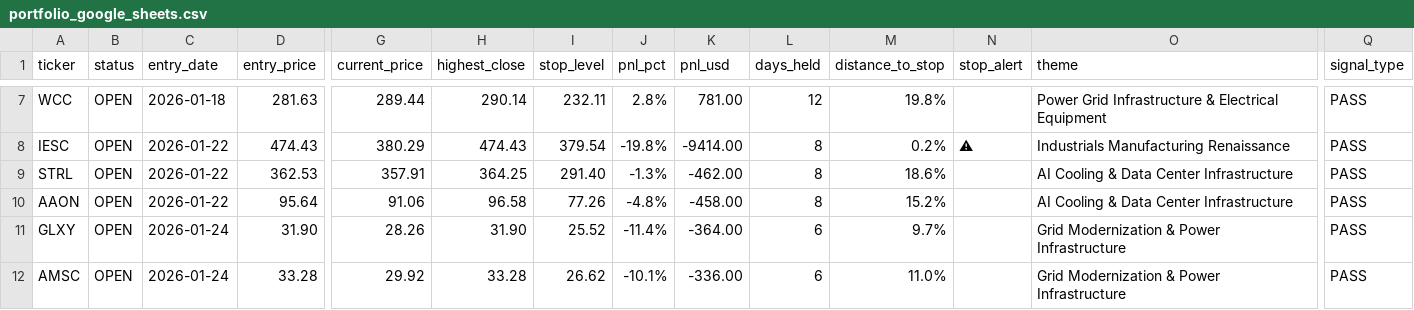
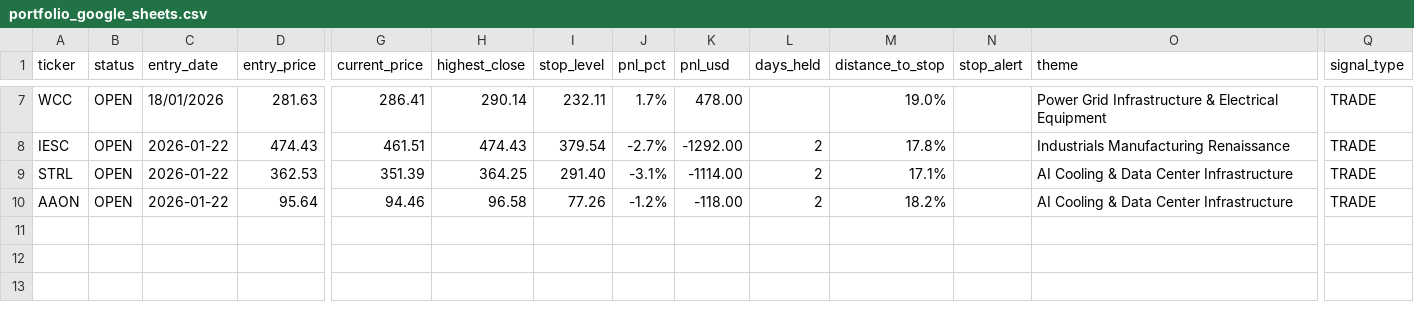
Before and after one commit to Amigo100/bos_momentum_scanner, a CSV file: trades/portfolio_google_sheets.csv, drawn as a sheet; only a part is shown, gaps mark what is left out; rows hold the shown columns only; the diff covers the shown part only; the diff names each change by its address in the sheet, - before the commit and + after, or states it on an @@ line.

```diff
--- a/trades/portfolio_google_sheets.csv
+++ b/trades/portfolio_google_sheets.csv
-C7 (entry_date): 2026-01-18
+C7 (entry_date): 18/01/2026
-G7 (current_price): 289.44
+G7 (current_price): 286.41
-J7 (pnl_pct): 2.8%
+J7 (pnl_pct): 1.7%
-K7 (pnl_usd): 781.00
+K7 (pnl_usd): 478.00
-L7 (days_held): 12
+L7 (days_held): (empty)
-M7 (distance_to_stop): 19.8%
+M7 (distance_to_stop): 19.0%
-Q7:Q10 (signal_type): PASS
+Q7:Q10 (signal_type): TRADE
-G8 (current_price): 380.29
+G8 (current_price): 461.51
-J8 (pnl_pct): -19.8%
+J8 (pnl_pct): -2.7%
-K8 (pnl_usd): -9414.00
+K8 (pnl_usd): -1292.00
-L8:L10 (days_held): 8
+L8:L10 (days_held): 2
-M8 (distance_to_stop): 0.2%
+M8 (distance_to_stop): 17.8%
-N8 (stop_alert): ⚠
+N8 (stop_alert): (empty)
-G9 (current_price): 357.91
+G9 (current_price): 351.39
-J9 (pnl_pct): -1.3%
+J9 (pnl_pct): -3.1%
-K9 (pnl_usd): -462.00
+K9 (pnl_usd): -1114.00
-M9 (distance_to_stop): 18.6%
+M9 (distance_to_stop): 17.1%
-G10 (current_price): 91.06
+G10 (current_price): 94.46
-J10 (pnl_pct): -4.8%
+J10 (pnl_pct): -1.2%
-K10 (pnl_usd): -458.00
+K10 (pnl_usd): -118.00
-M10 (distance_to_stop): 15.2%
+M10 (distance_to_stop): 18.2%
-row 11: GLXY | OPEN | 2026-01-24 | 31.90 | 28.26 | 31.90 | 25.52 | -11.4% | -364.00 | 6 | 9.7% |  | Grid Modernization & Power Infrastructure | PASS
-row 12: AMSC | OPEN | 2026-01-24 | 33.28 | 29.92 | 33.28 | 26.62 | -10.1% | -336.00 | 6 | 11.0% |  | Grid Modernization & Power Infrastructure | PASS
```
Also changed, not shown: 39 edited cells elsewhere in this file, 11 other files.
